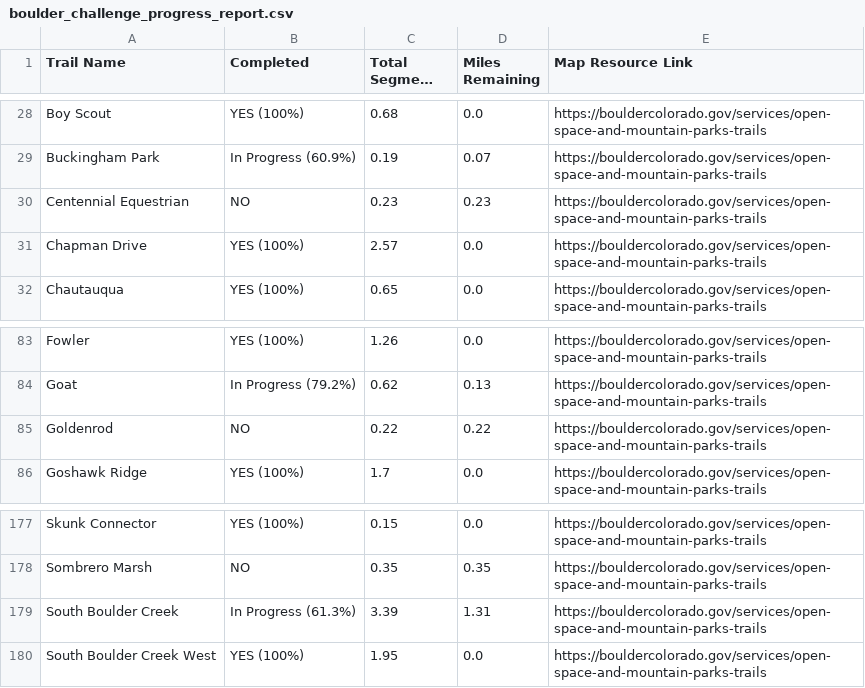
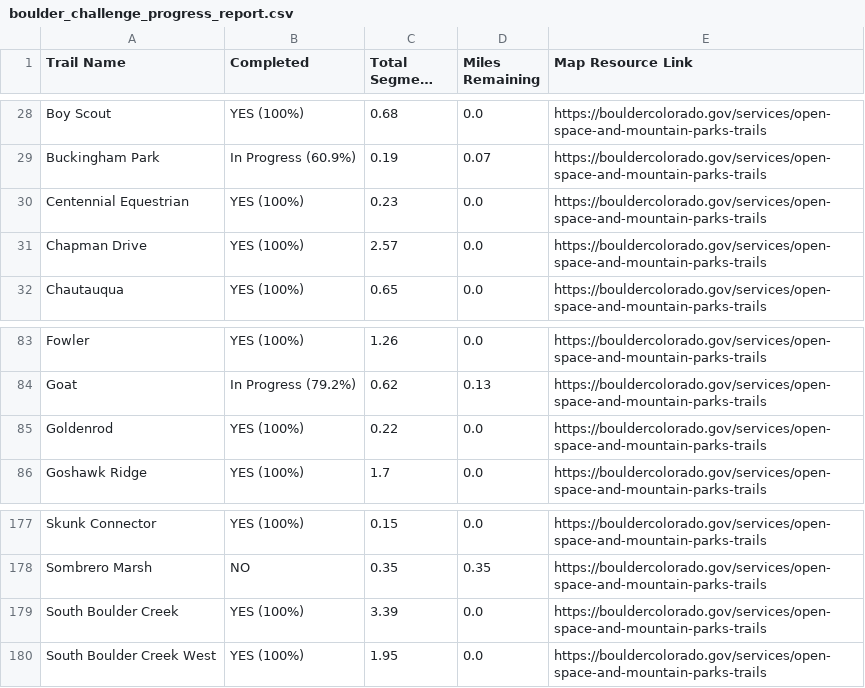
Before and after one commit to jchapell/trail-map, a CSV file: docs/boulder_challenge_progress_report.csv, drawn as a sheet; only a part is shown, gaps mark what is left out; long unchanged cells end in ….

```diff
--- a/docs/boulder_challenge_progress_report.csv
+++ b/docs/boulder_challenge_progress_report.csv
@@ -29,3 +29,3 @@ Boy Scout,YES (100%),0.68,0.0,https://bouldercolorado.gov/services/open-space-an
 Buckingham Park,In Progress (60.9%),0.19,0.07,https://bouldercolorado.gov/services/open-space-and-mountain-parks-trails
-Centennial Equestrian,NO,0.23,0.23,https://bouldercolorado.gov/services/open-space-and-mountain-parks-trails
+Centennial Equestrian,YES (100%),0.23,0.0,https://bouldercolorado.gov/services/open-space-and-mountain-parks-trails
 Chapman Drive,YES (100%),2.57,0.0,https://bouldercolorado.gov/services/open-space-and-mountain-parks-trails
@@ -84,3 +84,3 @@ Fowler,YES (100%),1.26,0.0,https://bouldercolorado.gov/services/open-space-and-m
 Goat,In Progress (79.2%),0.62,0.13,https://bouldercolorado.gov/services/open-space-and-mountain-parks-trails
-Goldenrod,NO,0.22,0.22,https://bouldercolorado.gov/services/open-space-and-mountain-parks-trails
+Goldenrod,YES (100%),0.22,0.0,https://bouldercolorado.gov/services/open-space-and-mountain-parks-trails
 Goshawk Ridge,YES (100%),1.7,0.0,https://bouldercolorado.gov/services/open-space-and-mountain-parks-trails
@@ -178,3 +178,3 @@ Skunk Connector,YES (100%),0.15,0.0,https://bouldercolorado.gov/services/open-sp
 Sombrero Marsh,NO,0.35,0.35,https://bouldercolorado.gov/services/open-space-and-mountain-parks-trails
-South Boulder Creek,In Progress (61.3%),3.39,1.31,https://bouldercolorado.gov/services/open-space-and-mountain-parks-trails
+South Boulder Creek,YES (100%),3.39,0.0,https://bouldercolorado.gov/services/open-space-and-mountain-parks-trails
 South Boulder Creek West,YES (100%),1.95,0.0,https://bouldercolorado.gov/services/open-space-and-mountain-parks-trails
```
Also changed, not shown: 2 other files.
